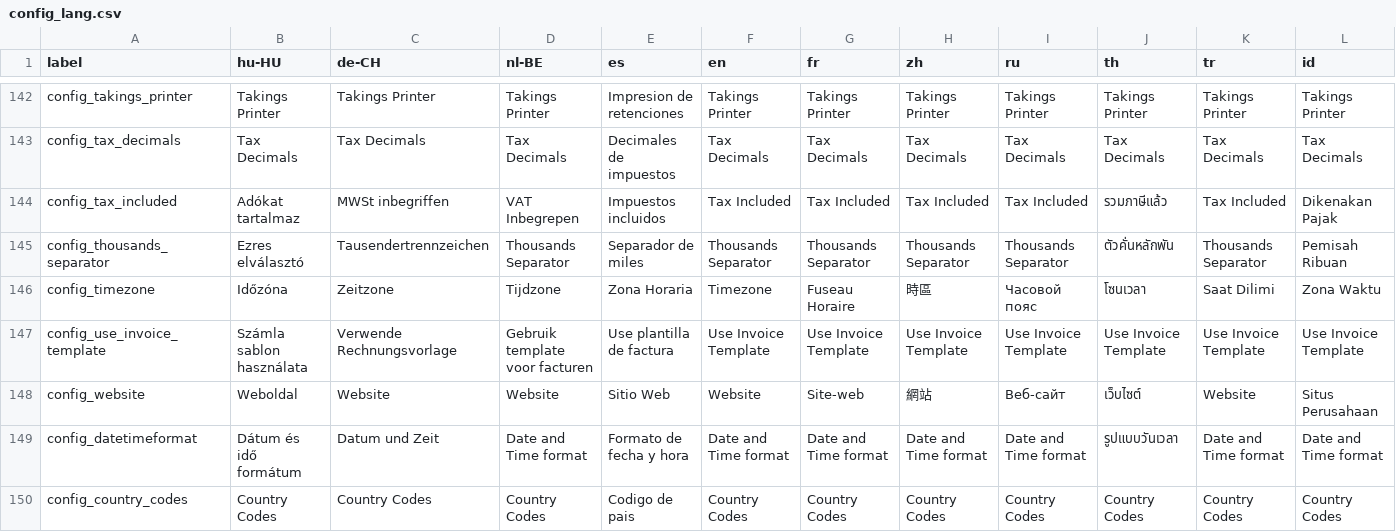
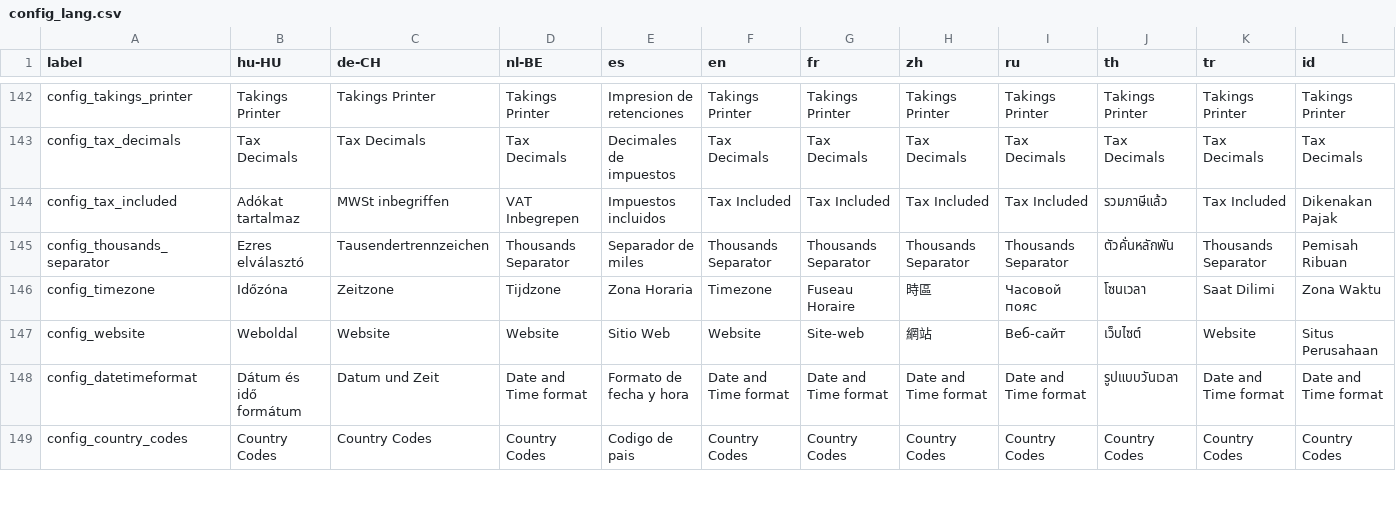
Before and after one commit to opensourcepos/opensourcepos, a CSV file: translations/config_lang.csv, drawn as a sheet; only a part is shown, gaps mark what is left out; rows hold the shown columns only; the diff names each change by its address in the sheet, - before the commit and + after, or states it on an @@ line.

Commit message:
Removed use_invoice_template as it's not used anymore (#639)

```diff
--- a/translations/config_lang.csv
+++ b/translations/config_lang.csv
-row 147: config_use_invoice_template | Számla sablon használata | Verwende Rechnungsvorlage | Gebruik template voor facturen | Use plantilla de factura | Use Invoice Template | Use Invoice Template | Use Invoice Template | Use Invoice Template | Use Invoice Template | Use Invoice Template | Use Invoice Template
```
Also changed, not shown: 20 other files.
